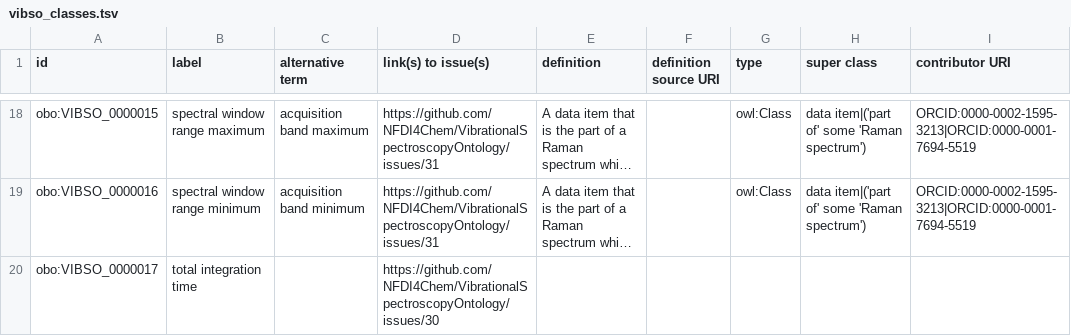
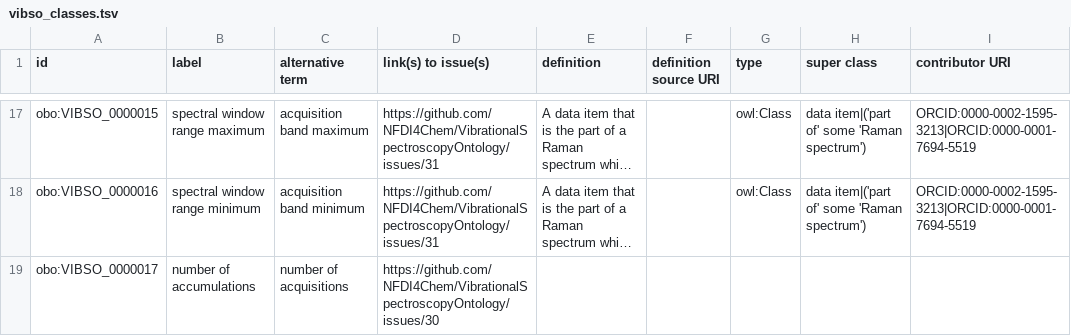
Before and after one commit to NFDI4Chem/VibrationalSpectroscopyOntology, a TSV file: src/templates/vibso_classes.tsv, drawn as a sheet; only a part is shown, gaps mark what is left out; long unchanged cells end in …; addresses are those after the commit; the diff covers the shown part only; the diff names each change by its address in the sheet, - before the commit and + after, or states it on an @@ line.

Commit message:
Add "number of accumulations"

```diff
--- a/src/templates/vibso_classes.tsv
+++ b/src/templates/vibso_classes.tsv
-B19 (label): total integration time
+B19 (label): number of accumulations
-C19 (alternative term): (empty)
+C19 (alternative term): number of acquisitions
```
Also changed, not shown: 2 removed rows elsewhere in this file.
